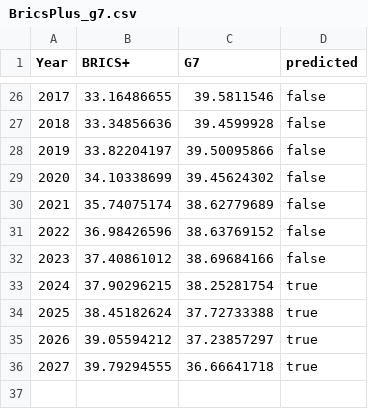
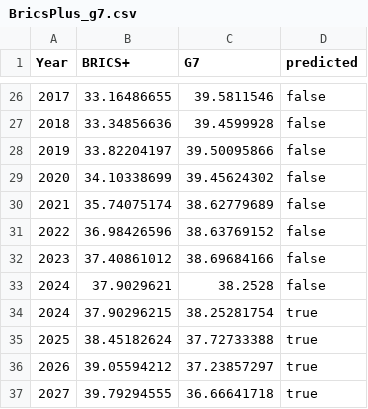
Before and after one commit to iy20505/iy20505.github.io, a CSV file: BricsPlus_g7.csv, drawn as a sheet; only a part is shown, gaps mark what is left out.

Commit message:
Update BricsPlus_g7.csv

```diff
--- a/BricsPlus_g7.csv
+++ b/BricsPlus_g7.csv
@@ -32,2 +32,3 @@ Year,BRICS+,G7,predicted
 2023,37.40861012,38.69684166,false
+2024,37.9029621,38.2528,false
 2024,37.90296215,38.25281754,true
```
